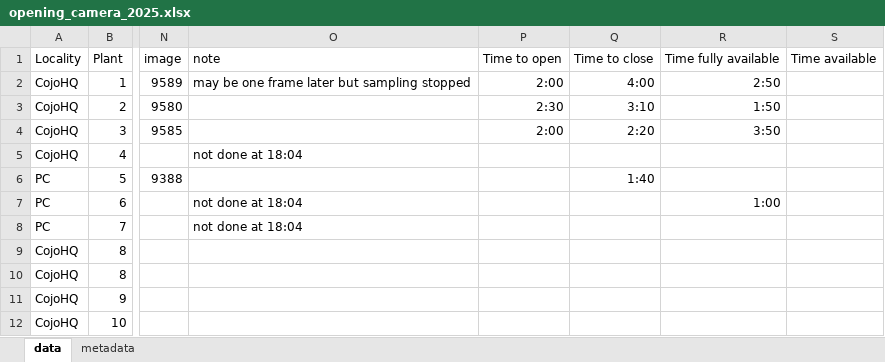
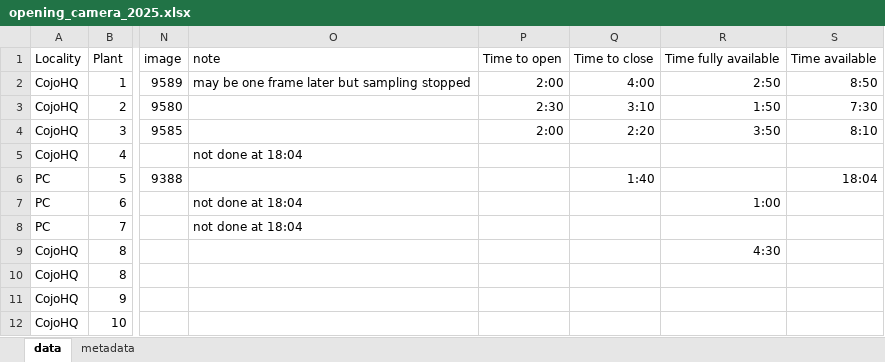
Before and after one commit to lebuhn/CApoppy, an Excel workbook: data/raw/opening_camera_2025.xlsx, sheet data, drawn as a sheet; only a part is shown, gaps mark what is left out; values as stored, in another font and other column widths than the file's, no borders; the diff covers the shown part only; the diff names each change by its address in the sheet, - before the commit and + after, or states it on an @@ line.

Commit message:
updates data files

```diff
--- a/data/raw/opening_camera_2025.xlsx (sheet data)
+++ b/data/raw/opening_camera_2025.xlsx (sheet data)
-S2: (empty)
+S2: 8:50
-S3: (empty)
+S3: 7:30
-S4: (empty)
+S4: 8:10
-S6: (empty)
+S6: 18:04
-R9: (empty)
+R9: 4:30
```
Also changed, not shown: 30 edited cells elsewhere in this sheet, 25 other files.
